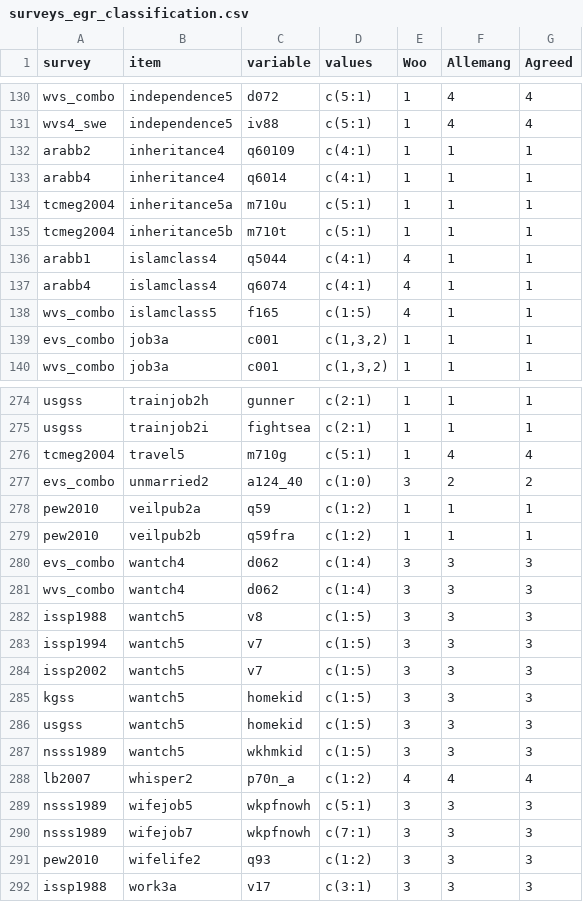
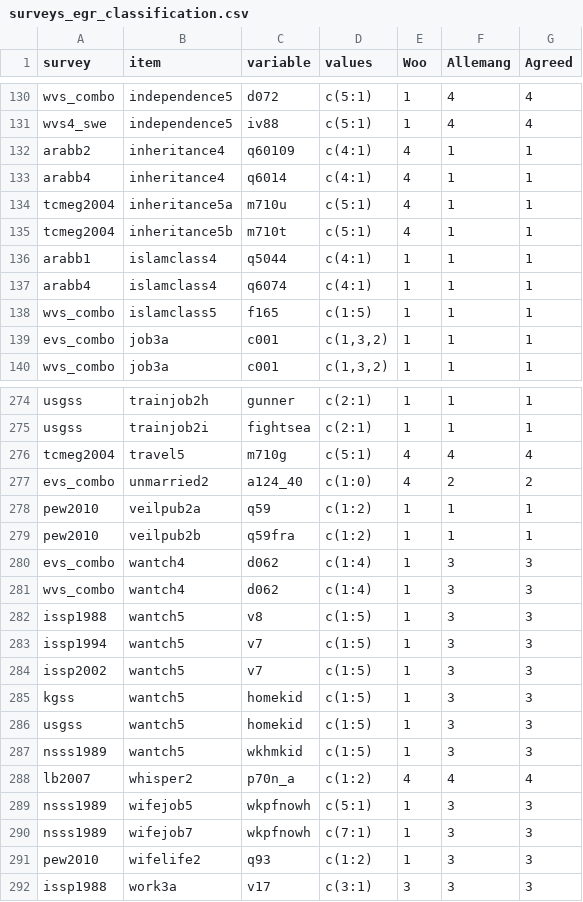
Before and after one commit to fsolt/dcpo_gender_roles, a CSV file: data-raw/surveys_egr_classification.csv, drawn as a sheet; only a part is shown, gaps mark what is left out; the diff covers the shown part only.

Commit message:
Update surveys_egr_classification.csv

```diff
--- a/data-raw/surveys_egr_classification.csv
+++ b/data-raw/surveys_egr_classification.csv
@@ -131,9 +131,9 @@ wvs_combo,independence5,d072,c(5:1),1,4,4
 wvs4_swe,independence5,iv88,c(5:1),1,4,4
-arabb2,inheritance4,q60109,c(4:1),1,1,1
-arabb4,inheritance4,q6014,c(4:1),1,1,1
-tcmeg2004,inheritance5a,m710u,c(5:1),1,1,1
-tcmeg2004,inheritance5b,m710t,c(5:1),1,1,1
-arabb1,islamclass4,q5044,c(4:1),4,1,1
-arabb4,islamclass4,q6074,c(4:1),4,1,1
-wvs_combo,islamclass5,f165,c(1:5),4,1,1
+arabb2,inheritance4,q60109,c(4:1),4,1,1
+arabb4,inheritance4,q6014,c(4:1),4,1,1
+tcmeg2004,inheritance5a,m710u,c(5:1),4,1,1
+tcmeg2004,inheritance5b,m710t,c(5:1),4,1,1
+arabb1,islamclass4,q5044,c(4:1),1,1,1
+arabb4,islamclass4,q6074,c(4:1),1,1,1
+wvs_combo,islamclass5,f165,c(1:5),1,1,1
 evs_combo,job3a,c001,"c(1,3,2)",1,1,1
@@ -275,18 +275,18 @@ usgss,trainjob2h,gunner,c(2:1),1,1,1
 usgss,trainjob2i,fightsea,c(2:1),1,1,1
-tcmeg2004,travel5,m710g,c(5:1),1,4,4
-evs_combo,unmarried2,a124_40,c(1:0),3,2,2
+tcmeg2004,travel5,m710g,c(5:1),4,4,4
+evs_combo,unmarried2,a124_40,c(1:0),4,2,2
 pew2010,veilpub2a,q59,c(1:2),1,1,1
 pew2010,veilpub2b,q59fra,c(1:2),1,1,1
-evs_combo,wantch4,d062,c(1:4),3,3,3
-wvs_combo,wantch4,d062,c(1:4),3,3,3
-issp1988,wantch5,v8,c(1:5),3,3,3
-issp1994,wantch5,v7,c(1:5),3,3,3
-issp2002,wantch5,v7,c(1:5),3,3,3
-kgss,wantch5,homekid,c(1:5),3,3,3
-usgss,wantch5,homekid,c(1:5),3,3,3
-nsss1989,wantch5,wkhmkid,c(1:5),3,3,3
+evs_combo,wantch4,d062,c(1:4),1,3,3
+wvs_combo,wantch4,d062,c(1:4),1,3,3
+issp1988,wantch5,v8,c(1:5),1,3,3
+issp1994,wantch5,v7,c(1:5),1,3,3
+issp2002,wantch5,v7,c(1:5),1,3,3
+kgss,wantch5,homekid,c(1:5),1,3,3
+usgss,wantch5,homekid,c(1:5),1,3,3
+nsss1989,wantch5,wkhmkid,c(1:5),1,3,3
 lb2007,whisper2,p70n_a,c(1:2),4,4,4
-nsss1989,wifejob5,wkpfnowh,c(5:1),3,3,3
-nsss1989,wifejob7,wkpfnowh,c(7:1),3,3,3
-pew2010,wifelife2,q93,c(1:2),3,3,3
+nsss1989,wifejob5,wkpfnowh,c(5:1),1,3,3
+nsss1989,wifejob7,wkpfnowh,c(7:1),1,3,3
+pew2010,wifelife2,q93,c(1:2),1,3,3
 issp1988,work3a,v17,c(3:1),3,3,3
```
Also changed, not shown: 33 edited cells elsewhere in this file.
